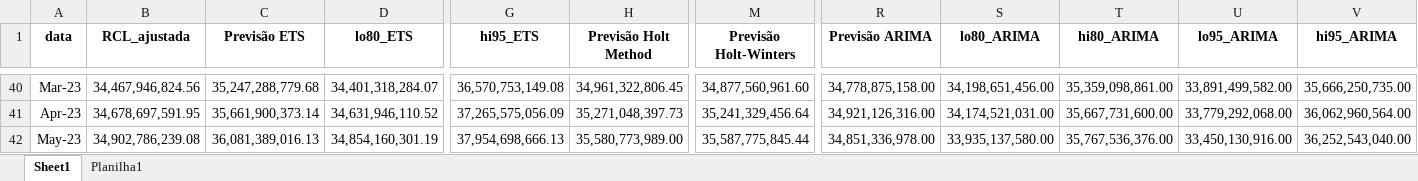
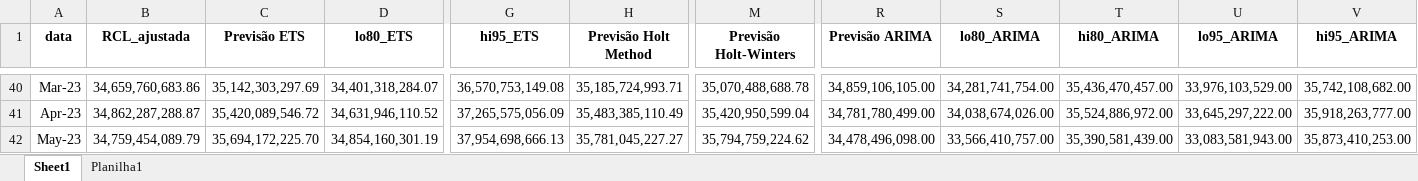
Before and after one commit to raphaellima1/Previs-o-RCL, an Excel workbook: previsão2.xlsx, sheet Sheet1, drawn as a sheet; only a part is shown, gaps mark what is left out; values as stored, in another font and other column widths than the file's, no borders; charts and pictures not drawn; the diff covers the shown part only; the diff names each change by its address in the sheet, - before the commit and + after, or states it on an @@ line.

```diff
--- a/previsão2.xlsx (sheet Sheet1)
+++ b/previsão2.xlsx (sheet Sheet1)
-B40 (RCL_ajustada): 34,467,946,824.56
+B40 (RCL_ajustada): 34,659,760,683.86
-C40 (Previsão ETS): 35,247,288,779.68
+C40 (Previsão ETS): 35,142,303,297.69
-H40 (Previsão Holt Method): 34,961,322,806.45
+H40 (Previsão Holt Method): 35,185,724,993.71
-M40 (Previsão Holt-Winters): 34,877,560,961.60
+M40 (Previsão Holt-Winters): 35,070,488,688.78
-R40 (Previsão ARIMA): 34,778,875,158.00
+R40 (Previsão ARIMA): 34,859,106,105.00
-S40 (lo80_ARIMA): 34,198,651,456.00
+S40 (lo80_ARIMA): 34,281,741,754.00
-T40 (hi80_ARIMA): 35,359,098,861.00
+T40 (hi80_ARIMA): 35,436,470,457.00
-U40 (lo95_ARIMA): 33,891,499,582.00
+U40 (lo95_ARIMA): 33,976,103,529.00
-V40 (hi95_ARIMA): 35,666,250,735.00
+V40 (hi95_ARIMA): 35,742,108,682.00
-B41 (RCL_ajustada): 34,678,697,591.95
+B41 (RCL_ajustada): 34,862,287,288.87
-C41 (Previsão ETS): 35,661,900,373.14
+C41 (Previsão ETS): 35,420,089,546.72
-H41 (Previsão Holt Method): 35,271,048,397.73
+H41 (Previsão Holt Method): 35,483,385,110.49
-M41 (Previsão Holt-Winters): 35,241,329,456.64
+M41 (Previsão Holt-Winters): 35,420,950,599.04
-R41 (Previsão ARIMA): 34,921,126,316.00
+R41 (Previsão ARIMA): 34,781,780,499.00
-S41 (lo80_ARIMA): 34,174,521,031.00
+S41 (lo80_ARIMA): 34,038,674,026.00
-T41 (hi80_ARIMA): 35,667,731,600.00
+T41 (hi80_ARIMA): 35,524,886,972.00
-U41 (lo95_ARIMA): 33,779,292,068.00
+U41 (lo95_ARIMA): 33,645,297,222.00
-V41 (hi95_ARIMA): 36,062,960,564.00
+V41 (hi95_ARIMA): 35,918,263,777.00
-B42 (RCL_ajustada): 34,902,786,239.08
+B42 (RCL_ajustada): 34,759,454,089.79
-C42 (Previsão ETS): 36,081,389,016.13
+C42 (Previsão ETS): 35,694,172,225.70
-H42 (Previsão Holt Method): 35,580,773,989.00
+H42 (Previsão Holt Method): 35,781,045,227.27
-M42 (Previsão Holt-Winters): 35,587,775,845.44
+M42 (Previsão Holt-Winters): 35,794,759,224.62
-R42 (Previsão ARIMA): 34,851,336,978.00
+R42 (Previsão ARIMA): 34,478,496,098.00
-S42 (lo80_ARIMA): 33,935,137,580.00
+S42 (lo80_ARIMA): 33,566,410,757.00
-T42 (hi80_ARIMA): 35,767,536,376.00
+T42 (hi80_ARIMA): 35,390,581,439.00
-U42 (lo95_ARIMA): 33,450,130,916.00
+U42 (lo95_ARIMA): 33,083,581,943.00
-V42 (hi95_ARIMA): 36,252,543,040.00
+V42 (hi95_ARIMA): 35,873,410,253.00
```
Also changed, not shown: 807 edited cells elsewhere in this sheet, charts or pictures, Projecao_RCL_cen323.xlsx, RCL2015_a_2024.xlsx, 13 other files.
